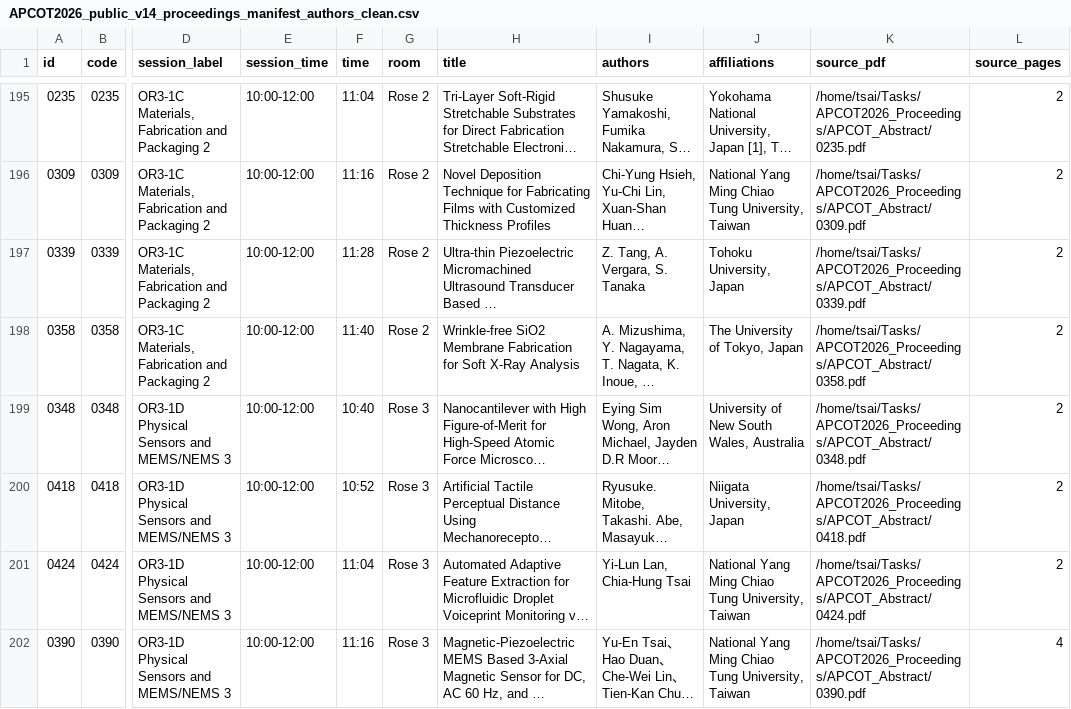
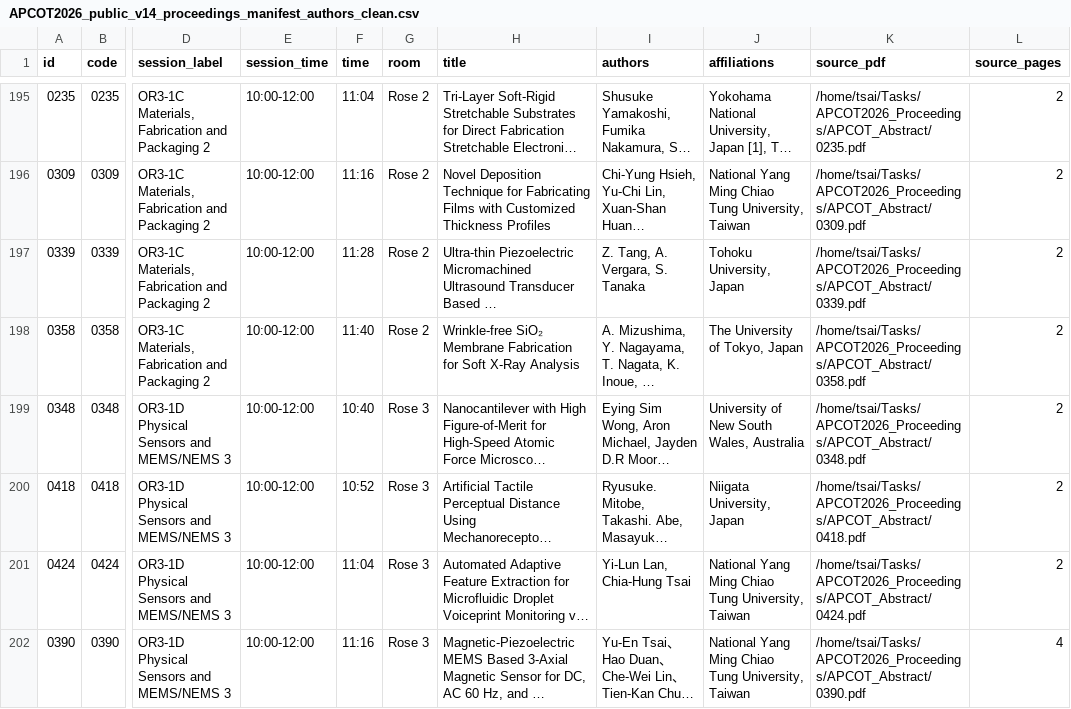
Before and after one commit to imlab-nycu/apcot2026-build-logs-and-script, a CSV file: derived/APCOT2026_public_v14_proceedings_manifest_authors_clean.csv, drawn as a sheet; only a part is shown, gaps mark what is left out; long unchanged cells end in …; the diff names each change by its address in the sheet, - before the commit and + after, or states it on an @@ line.

```diff
--- a/derived/APCOT2026_public_v14_proceedings_manifest_authors_clean.csv
+++ b/derived/APCOT2026_public_v14_proceedings_manifest_authors_clean.csv
-H198 (title): Wrinkle-free SiO2 Membrane Fabrication…
+H198 (title): Wrinkle-free SiO₂ Membrane Fabrication…
```
Also changed, not shown: 4 other files.
